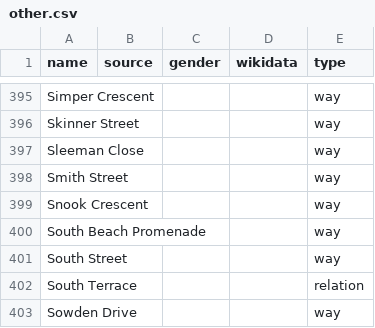
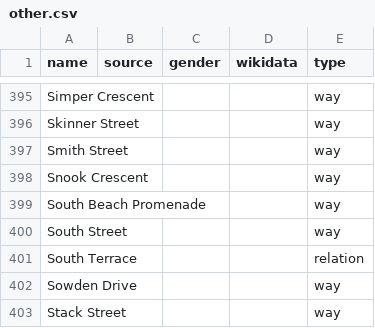
Before and after one commit to EqualStreetNames/equalstreetnames-fremantle, a CSV file: data/other.csv, drawn as a sheet; only a part is shown, gaps mark what is left out; the shorter side is filled out with more unchanged rows; the diff names each change by its address in the sheet, - before the commit and + after, or states it on an @@ line.

```diff
--- a/data/other.csv
+++ b/data/other.csv
-row 397: Sleeman Close |  |  |  | way
```
Also changed, not shown: data/gender.csv, 3 other files.
